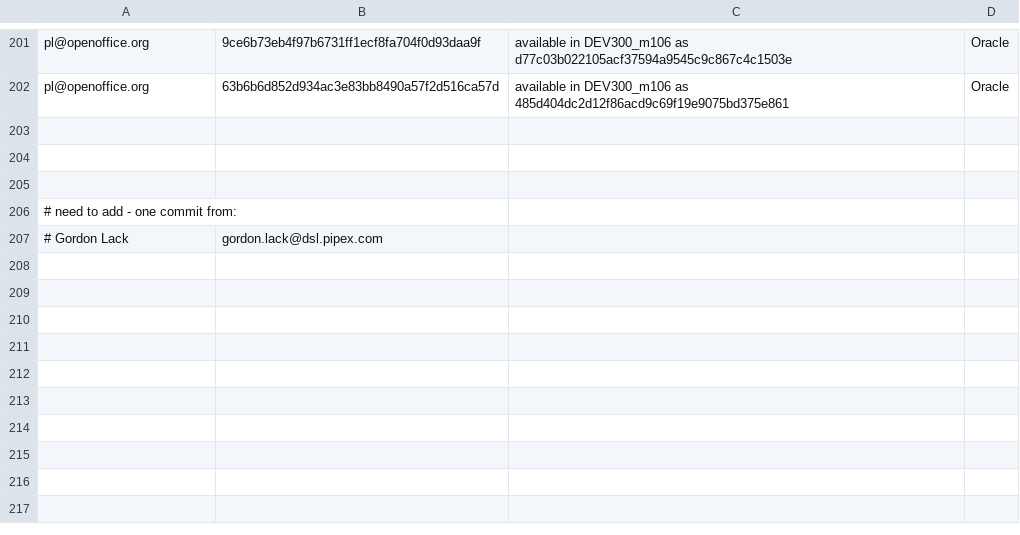
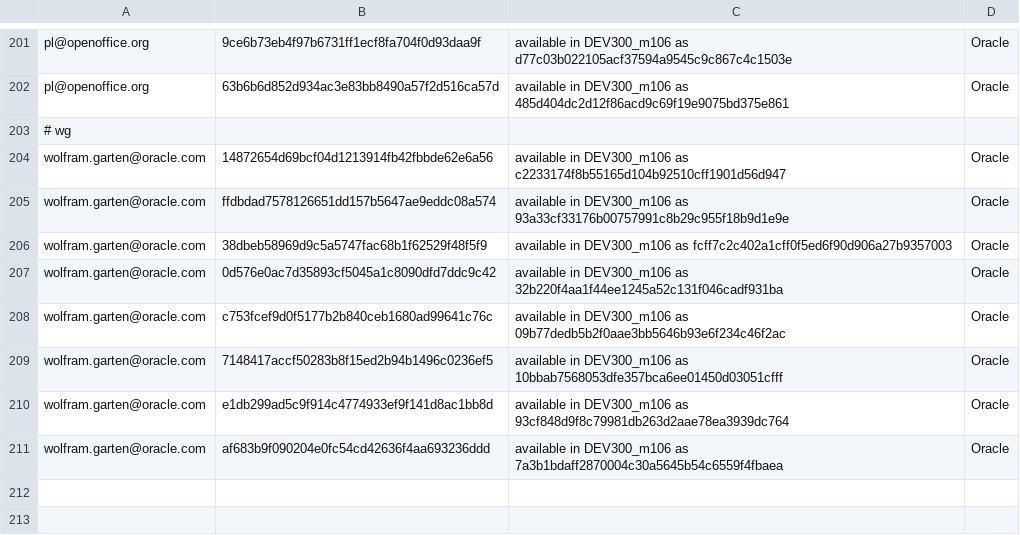
Before and after one commit to freedesktop/libreoffice-gitdm-config, a CSV file: mail-license.csv, drawn as a sheet; only a part is shown, gaps mark what is left out; the shorter side is filled out with more unchanged rows.

Commit message:
Wolfram Garten.

```diff
--- a/mail-license.csv
+++ b/mail-license.csv
@@ -202,3 +202,11 @@ pl@openoffice.org,9ce6b73eb4f97b6731ff1ecf8fa704f0d93daa9f,available in DEV300_m
 pl@openoffice.org,63b6b6d852d934ac3e83bb8490a57f2d516ca57d,available in DEV300_m106 as 485d404dc2d12f86acd9c69f19e9075bd375e861,Oracle
-
+# wg
+wolfram.garten@oracle.com,14872654d69bcf04d1213914fb42fbbde62e6a56,available in DEV300_m106 as c2233174f8b55165d104b92510cff1901d56d947,Oracle
+wolfram.garten@oracle.com,ffdbdad7578126651dd157b5647ae9eddc08a574,available in DEV300_m106 as 93a33cf33176b00757991c8b29c955f18b9d1e9e,Oracle
+wolfram.garten@oracle.com,38dbeb58969d9c5a5747fac68b1f62529f48f5f9,available in DEV300_m106 as fcff7c2c402a1cff0f5ed6f90d906a27b9357003,Oracle
+wolfram.garten@oracle.com,0d576e0ac7d35893cf5045a1c8090dfd7ddc9c42,available in DEV300_m106 as 32b220f4aa1f44ee1245a52c131f046cadf931ba,Oracle
+wolfram.garten@oracle.com,c753fcef9d0f5177b2b840ceb1680ad99641c76c,available in DEV300_m106 as 09b77dedb5b2f0aae3bb5646b93e6f234c46f2ac,Oracle
+wolfram.garten@oracle.com,7148417accf50283b8f15ed2b94b1496c0236ef5,available in DEV300_m106 as 10bbab7568053dfe357bca6ee01450d03051cfff,Oracle
+wolfram.garten@oracle.com,e1db299ad5c9f914c4774933ef9f141d8ac1bb8d,available in DEV300_m106 as 93cf848d9f8c79981db263d2aae78ea3939dc764,Oracle
+wolfram.garten@oracle.com,af683b9f090204e0fc54cd42636f4aa693236ddd,available in DEV300_m106 as 7a3b1bdaff2870004c30a5645b54c6559f4fbaea,Oracle
 
```
